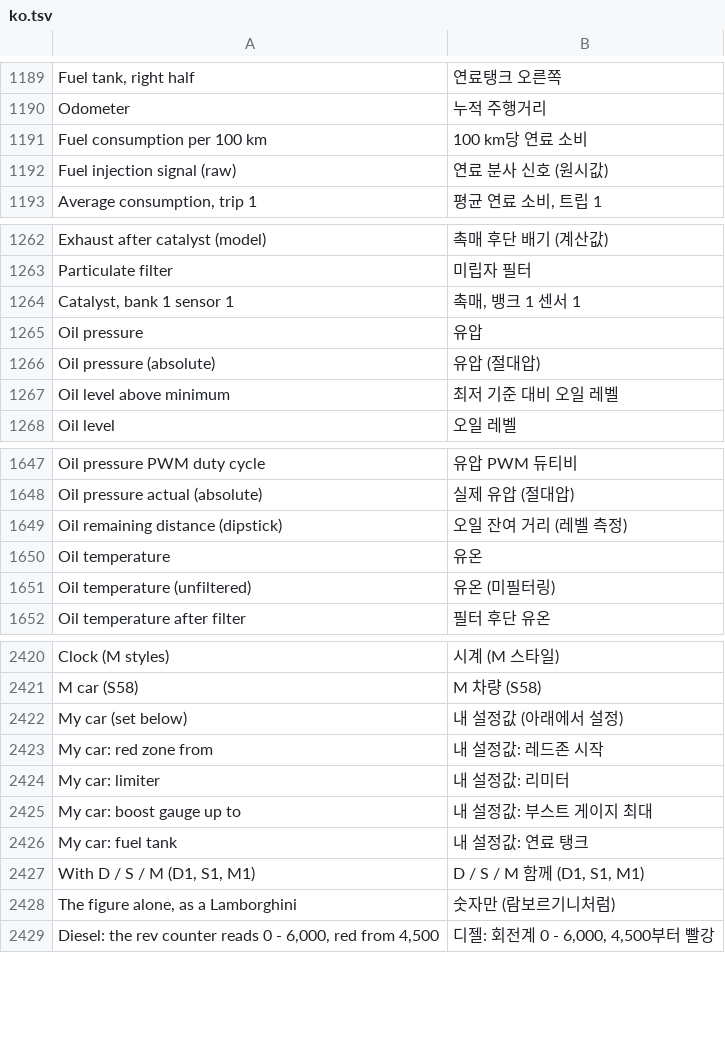
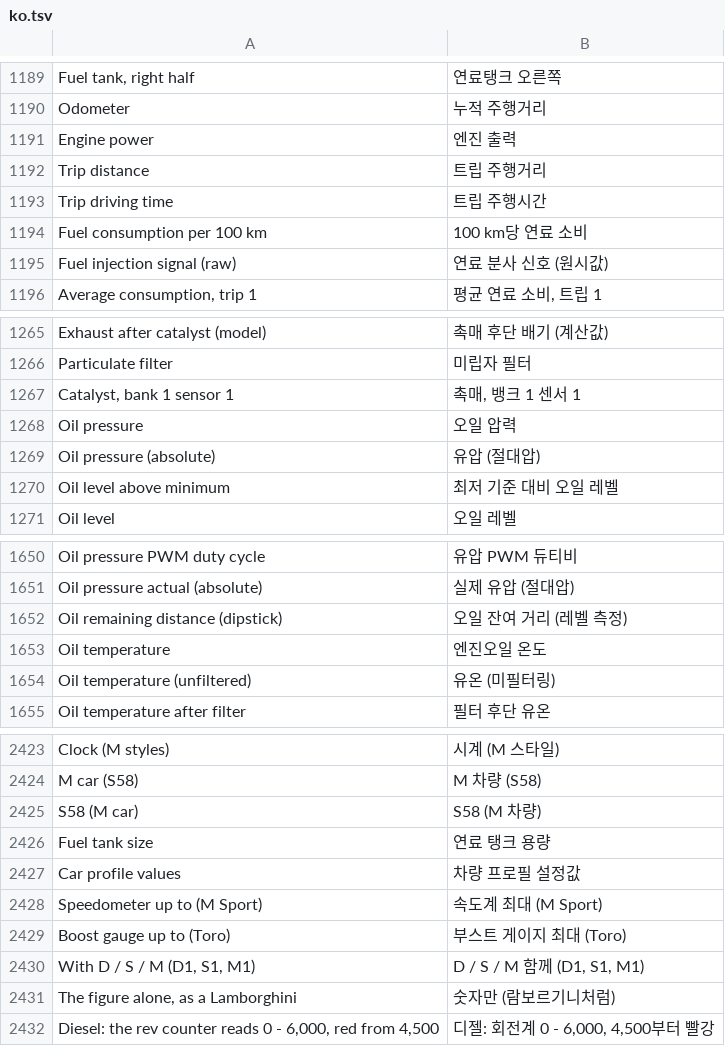
Before and after one commit to akakingj/myapp-cluster-high, a TSV file: kit/runtime/locales/ko.tsv, drawn as a sheet; only a part is shown, gaps mark what is left out.

```diff
--- a/kit/runtime/locales/ko.tsv
+++ b/kit/runtime/locales/ko.tsv
@@ -1190,2 +1190,5 @@ Fuel tank, right half	연료탱크 오른쪽
 Odometer	누적 주행거리
+Engine power	엔진 출력
+Trip distance	트립 주행거리
+Trip driving time	트립 주행시간
 Fuel consumption per 100 km	100 km당 연료 소비
@@ -1264,3 +1267,3 @@ Particulate filter	미립자 필터
 Catalyst, bank 1 sensor 1	촉매, 뱅크 1 센서 1
-Oil pressure	유압
+Oil pressure	오일 압력
 Oil pressure (absolute)	유압 (절대압)
@@ -1649,3 +1652,3 @@ Oil pressure actual (absolute)	실제 유압 (절대압)
 Oil remaining distance (dipstick)	오일 잔여 거리 (레벨 측정)
-Oil temperature	유온
+Oil temperature	엔진오일 온도
 Oil temperature (unfiltered)	유온 (미필터링)
@@ -2421,7 +2424,7 @@ Clock (M styles)	시계 (M 스타일)
 M car (S58)	M 차량 (S58)
-My car (set below)	내 설정값 (아래에서 설정)
-My car: red zone from	내 설정값: 레드존 시작
-My car: limiter	내 설정값: 리미터
-My car: boost gauge up to	내 설정값: 부스트 게이지 최대
-My car: fuel tank	내 설정값: 연료 탱크
+S58 (M car)	S58 (M 차량)
+Fuel tank size	연료 탱크 용량
+Car profile values	차량 프로필 설정값
+Speedometer up to (M Sport)	속도계 최대 (M Sport)
+Boost gauge up to (Toro)	부스트 게이지 최대 (Toro)
 With D / S / M (D1, S1, M1)	D / S / M 함께 (D1, S1, M1)
```
Also changed, not shown: 42 other files.
